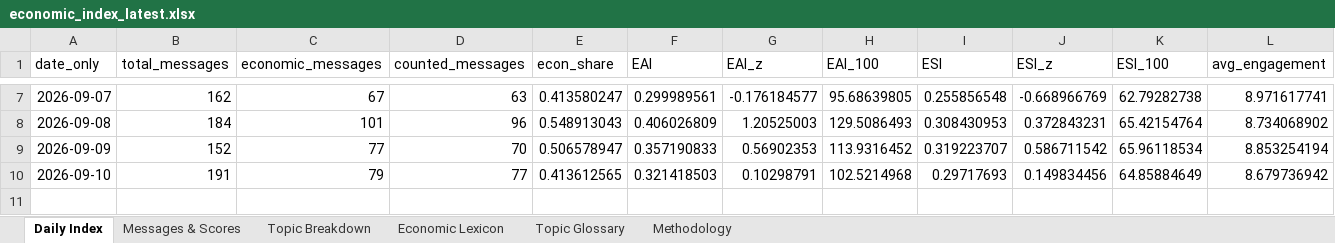
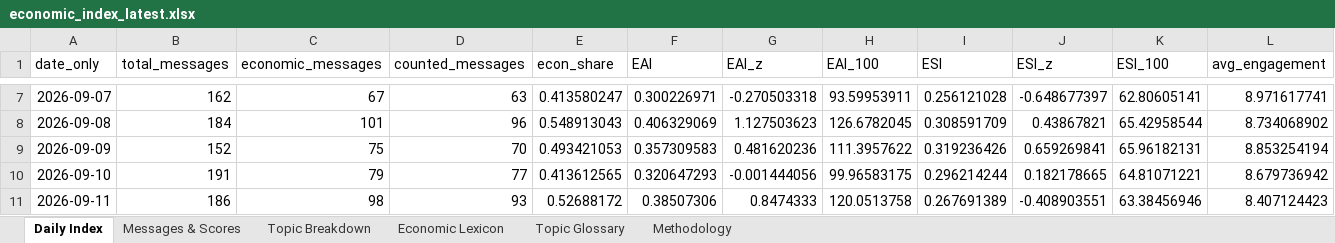
Before and after one commit to ArtikovSh/uz_economic_index, an Excel workbook: output/economic_index_latest.xlsx, sheet Daily Index, drawn as a sheet; only a part is shown, gaps mark what is left out; values as stored, in another font and other column widths than the file's, no borders; charts and pictures not drawn; the diff covers the shown part only; the diff names each change by its address in the sheet, - before the commit and + after, or states it on an @@ line.

Commit message:
data: economic index update (2026-09-12 20:26 UTC)

```diff
--- a/output/economic_index_latest.xlsx (sheet Daily Index)
+++ b/output/economic_index_latest.xlsx (sheet Daily Index)
-F7 (EAI): 0.299989561
+F7 (EAI): 0.300226971
-G7 (EAI_z): -0.176184577
+G7 (EAI_z): -0.270503318
-H7 (EAI_100): 95.68639805
+H7 (EAI_100): 93.59953911
-I7 (ESI): 0.255856548
+I7 (ESI): 0.256121028
-J7 (ESI_z): -0.668966769
+J7 (ESI_z): -0.648677397
-K7 (ESI_100): 62.79282738
+K7 (ESI_100): 62.80605141
-F8 (EAI): 0.406026809
+F8 (EAI): 0.406329069
-G8 (EAI_z): 1.20525003
+G8 (EAI_z): 1.127503623
-H8 (EAI_100): 129.5086493
+H8 (EAI_100): 126.6782045
-I8 (ESI): 0.308430953
+I8 (ESI): 0.308591709
-J8 (ESI_z): 0.372843231
+J8 (ESI_z): 0.43867821
-K8 (ESI_100): 65.42154764
+K8 (ESI_100): 65.42958544
-C9 (economic_messages): 77
+C9 (economic_messages): 75
-E9 (econ_share): 0.506578947
+E9 (econ_share): 0.493421053
-F9 (EAI): 0.357190833
+F9 (EAI): 0.357309583
-G9 (EAI_z): 0.56902353
+G9 (EAI_z): 0.481620236
-H9 (EAI_100): 113.9316452
+H9 (EAI_100): 111.3957622
-I9 (ESI): 0.319223707
+I9 (ESI): 0.319236426
-J9 (ESI_z): 0.586711542
+J9 (ESI_z): 0.659269841
-K9 (ESI_100): 65.96118534
+K9 (ESI_100): 65.96182131
-F10 (EAI): 0.321418503
+F10 (EAI): 0.320647293
-G10 (EAI_z): 0.10298791
+G10 (EAI_z): -0.001444056
-H10 (EAI_100): 102.5214968
+H10 (EAI_100): 99.96583175
-I10 (ESI): 0.29717693
+I10 (ESI): 0.296214244
-J10 (ESI_z): 0.149834456
+J10 (ESI_z): 0.182178665
-K10 (ESI_100): 64.85884649
+K10 (ESI_100): 64.81071221
+row 11: 2026-09-11 | 186 | 98 | 93 | 0.52688172 | 0.38507306 | 0.8474333 | 120.0513758 | 0.267691389 | -0.408903551 | 63.38456946 | 8.407124423
```
Also changed, not shown: 30 edited cells elsewhere in this sheet, sheet Messages & Scores, sheet Topic Breakdown, sheet Topic Glossary, charts or pictures, 3 other files.
